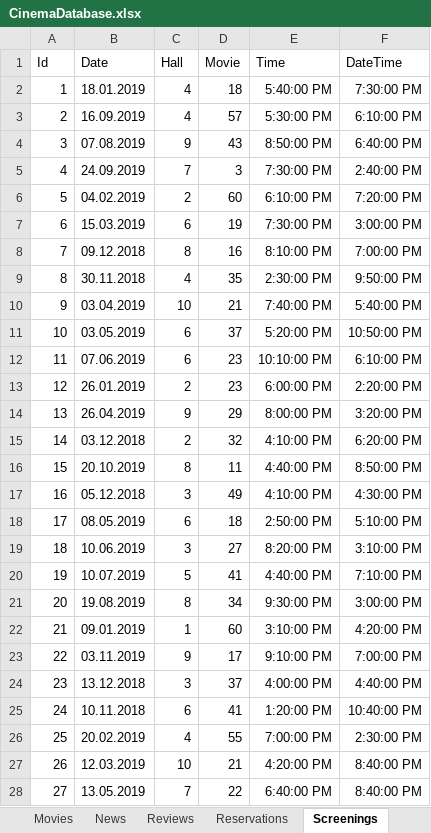
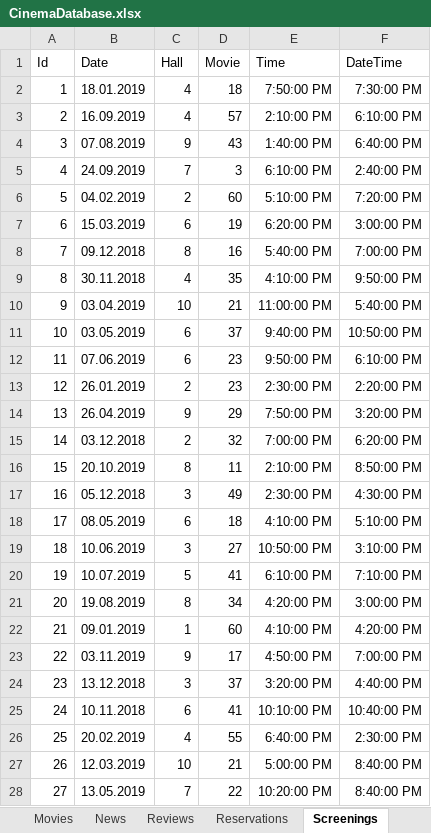
Before and after one commit to FITCommunityArchive/RS2-Seminarski-cinema, an Excel workbook: Cinema.Seed/LegacyDatabase/CinemaDatabase.xlsx, sheet Screenings, drawn as a sheet; only a part is shown; values as stored, in another font and other column widths than the file's, no borders; table styles not drawn; the diff covers the shown part only; the diff names each change by its address in the sheet, - before the commit and + after, or states it on an @@ line.

```diff
--- a/Cinema.Seed/LegacyDatabase/CinemaDatabase.xlsx (sheet Screenings)
+++ b/Cinema.Seed/LegacyDatabase/CinemaDatabase.xlsx (sheet Screenings)
-E2 (Time): 5:40:00 PM
+E2 (Time): 7:50:00 PM
-E3 (Time): 5:30:00 PM
+E3 (Time): 2:10:00 PM
-E4 (Time): 8:50:00 PM
+E4 (Time): 1:40:00 PM
-E5 (Time): 7:30:00 PM
+E5 (Time): 6:10:00 PM
-E6 (Time): 6:10:00 PM
+E6 (Time): 5:10:00 PM
-E7 (Time): 7:30:00 PM
+E7 (Time): 6:20:00 PM
-E8 (Time): 8:10:00 PM
+E8 (Time): 5:40:00 PM
-E9 (Time): 2:30:00 PM
+E9 (Time): 4:10:00 PM
-E10 (Time): 7:40:00 PM
+E10 (Time): 11:00:00 PM
-E11 (Time): 5:20:00 PM
+E11 (Time): 9:40:00 PM
-E12 (Time): 10:10:00 PM
+E12 (Time): 9:50:00 PM
-E13 (Time): 6:00:00 PM
+E13 (Time): 2:30:00 PM
-E14 (Time): 8:00:00 PM
+E14 (Time): 7:50:00 PM
-E15 (Time): 4:10:00 PM
+E15 (Time): 7:00:00 PM
-E16 (Time): 4:40:00 PM
+E16 (Time): 2:10:00 PM
-E17 (Time): 4:10:00 PM
+E17 (Time): 2:30:00 PM
-E18 (Time): 2:50:00 PM
+E18 (Time): 4:10:00 PM
-E19 (Time): 8:20:00 PM
+E19 (Time): 10:50:00 PM
-E20 (Time): 4:40:00 PM
+E20 (Time): 6:10:00 PM
-E21 (Time): 9:30:00 PM
+E21 (Time): 4:20:00 PM
-E22 (Time): 3:10:00 PM
+E22 (Time): 4:10:00 PM
-E23 (Time): 9:10:00 PM
+E23 (Time): 4:50:00 PM
-E24 (Time): 4:00:00 PM
+E24 (Time): 3:20:00 PM
-E25 (Time): 1:20:00 PM
+E25 (Time): 10:10:00 PM
-E26 (Time): 7:00:00 PM
+E26 (Time): 6:40:00 PM
-E27 (Time): 4:20:00 PM
+E27 (Time): 5:00:00 PM
-E28 (Time): 6:40:00 PM
+E28 (Time): 10:20:00 PM
```
Also changed, not shown: 795 edited cells elsewhere in this sheet, sheet TimeFormula, 2 other files.
